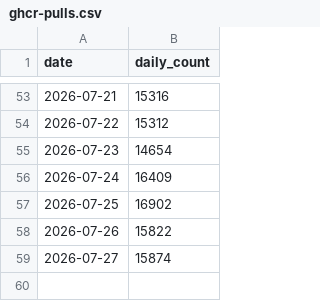
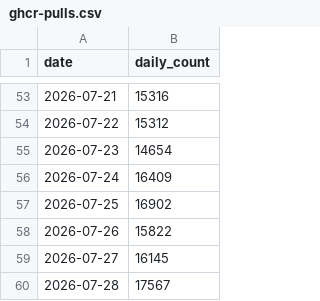
Before and after one commit to James-Jennison/Goo-Buddy, a CSV file: maziggy/bambuddy/ghcr-pulls.csv, drawn as a sheet; only a part is shown, gaps mark what is left out.

```diff
--- a/maziggy/bambuddy/ghcr-pulls.csv
+++ b/maziggy/bambuddy/ghcr-pulls.csv
@@ -58,2 +58,3 @@ date,daily_count
 2026-07-26,15822
-2026-07-27,15874
+2026-07-27,16145
+2026-07-28,17567
```
Also changed, not shown: 1 other file.
